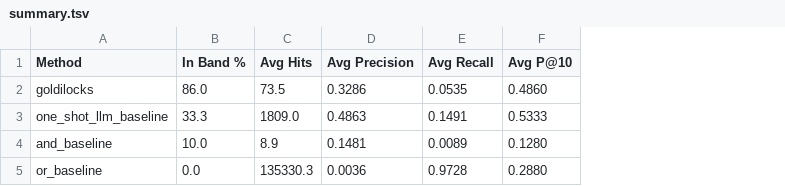
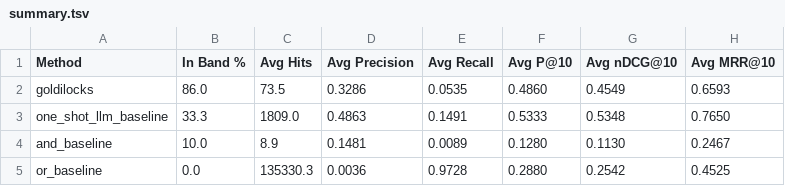
Before and after one commit to AryanRastogi72/Goldilocks, a TSV file: evaluation/summary.tsv, drawn as a sheet; the diff names each change by its address in the sheet, - before the commit and + after, or states it on an @@ line.

Commit message:
Add session context and evaluation metrics

```diff
--- a/evaluation/summary.tsv
+++ b/evaluation/summary.tsv
+column G (Avg nDCG@10), rows 2-5: 0.4549 | 0.5348 | 0.1130 | 0.2542
+column H (Avg MRR@10), rows 2-5: 0.6593 | 0.7650 | 0.2467 | 0.4525
```
Also changed, not shown: 8 other files.
